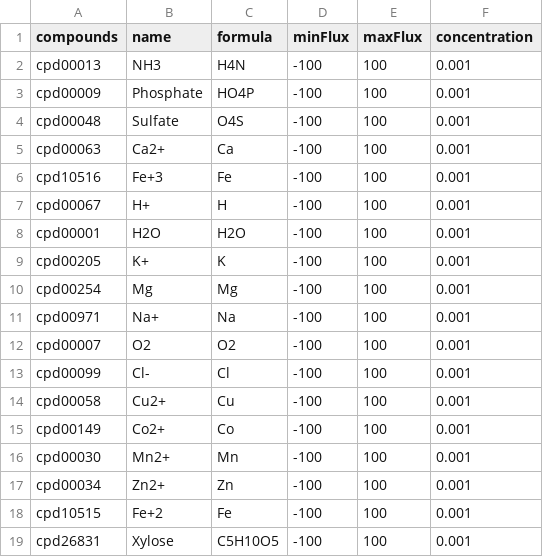
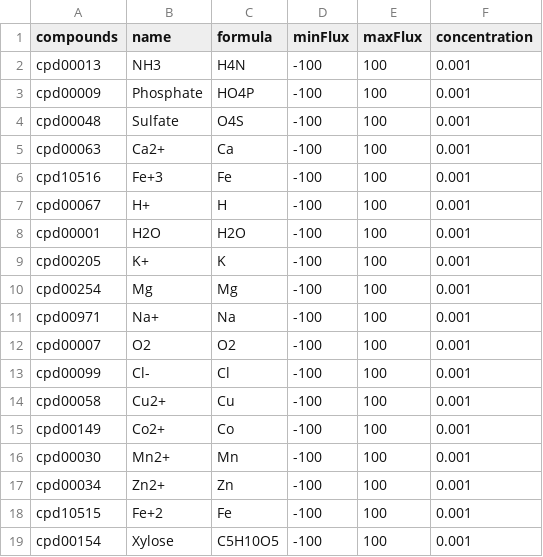
Before and after one commit to freiburgermsu/CommScores, a TSV file: data/processed/kchip/media/Xylose.tsv, drawn as a sheet.

Commit message:
feat(data): fix xylose media

```diff
--- a/data/processed/kchip/media/Xylose.tsv
+++ b/data/processed/kchip/media/Xylose.tsv
@@ -18,2 +18,2 @@ cpd00034	Zn2+	Zn	-100	100	0.001
 cpd10515	Fe+2	Fe	-100	100	0.001
-cpd26831	Xylose	C5H10O5	-100	100	0.001
+cpd00154	Xylose	C5H10O5	-100	100	0.001
```
Also changed, not shown: data/processed/kchip/media/Mix.tsv.
